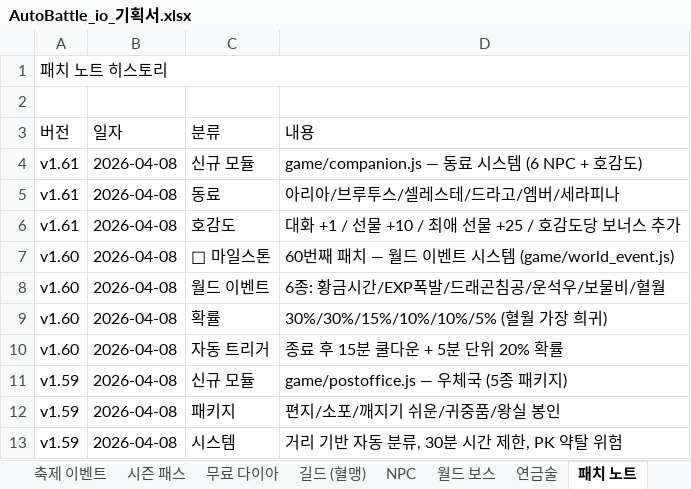
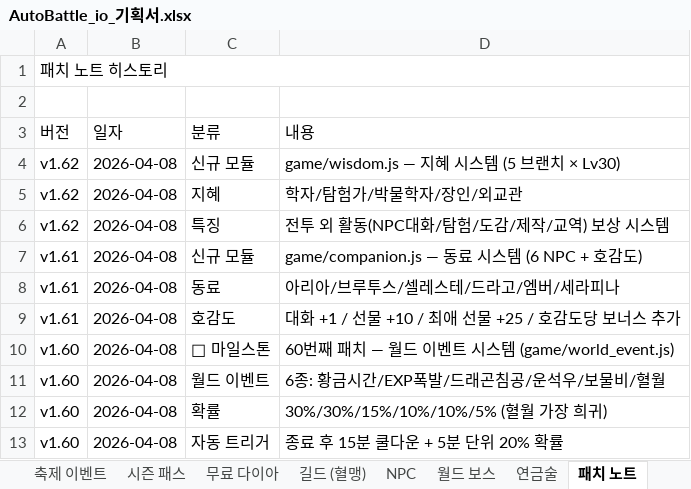
Before and after one commit to goodholic/Baduk-Marble, an Excel workbook: AutoBattle_io_기획서.xlsx, sheet 패치 노트, drawn as a sheet; only a part is shown; the shorter side is filled out with more unchanged rows; values as stored, in another font and other column widths than the file's, no cell formats; the diff names each change by its address in the sheet, - before the commit and + after, or states it on an @@ line.

```diff
--- a/AutoBattle_io_기획서.xlsx (sheet 패치 노트)
+++ b/AutoBattle_io_기획서.xlsx (sheet 패치 노트)
+row 4: v1.62 | 2026-04-08 | 신규 모듈 | game/wisdom.js — 지혜 시스템 (5 브랜치 × Lv30)
+row 5: v1.62 | 2026-04-08 | 지혜 | 학자/탐험가/박물학자/장인/외교관
+row 6: v1.62 | 2026-04-08 | 특징 | 전투 외 활동(NPC대화/탐험/도감/제작/교역) 보상 시스템
```
Also changed, not shown: sheet v1.9 ~ v1.62, other sheet tabs, cell formats, 3 other files.
